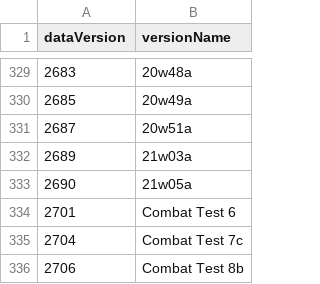
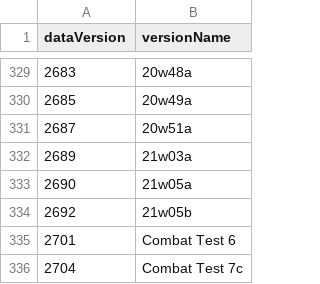
Before and after one commit to talamh/Minecraft-Dataversions, a CSV file: MCVersions.csv, drawn as a sheet; only a part is shown, gaps mark what is left out; the shorter side is filled out with more unchanged rows; the diff names each change by its address in the sheet, - before the commit and + after, or states it on an @@ line.

Commit message:
Added data version for snapshot 21w05b (2962)

```diff
--- a/MCVersions.csv
+++ b/MCVersions.csv
+row 334: 2692 | 21w05b
```
Also changed, not shown: 3 other files.
